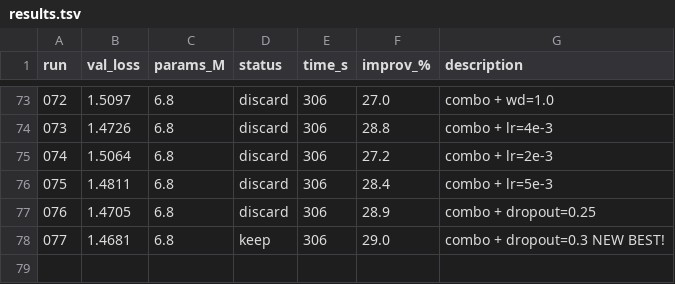
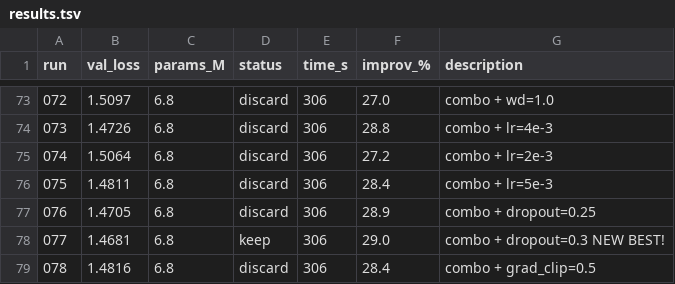
Before and after one commit to nipunbatra/autoresearch, a TSV file: results.tsv, drawn as a sheet; only a part is shown, gaps mark what is left out.

Commit message:
exp 078: combo + grad_clip=0.5 (val=1.4816, 28.4%)

```diff
--- a/results.tsv
+++ b/results.tsv
@@ -78 +78,2 @@ run	val_loss	params_M	status	time_s	improv_%	description
 077	1.4681	6.8	keep	306	29.0	combo + dropout=0.3 NEW BEST!
+078	1.4816	6.8	discard	306	28.4	combo + grad_clip=0.5
```
Also changed, not shown: 3 other files.
